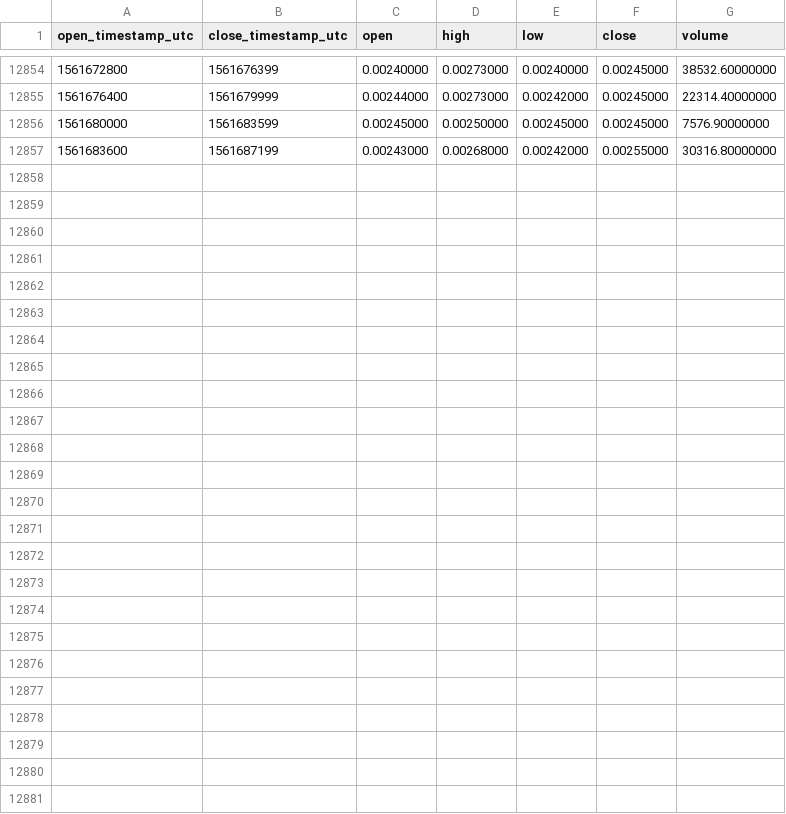
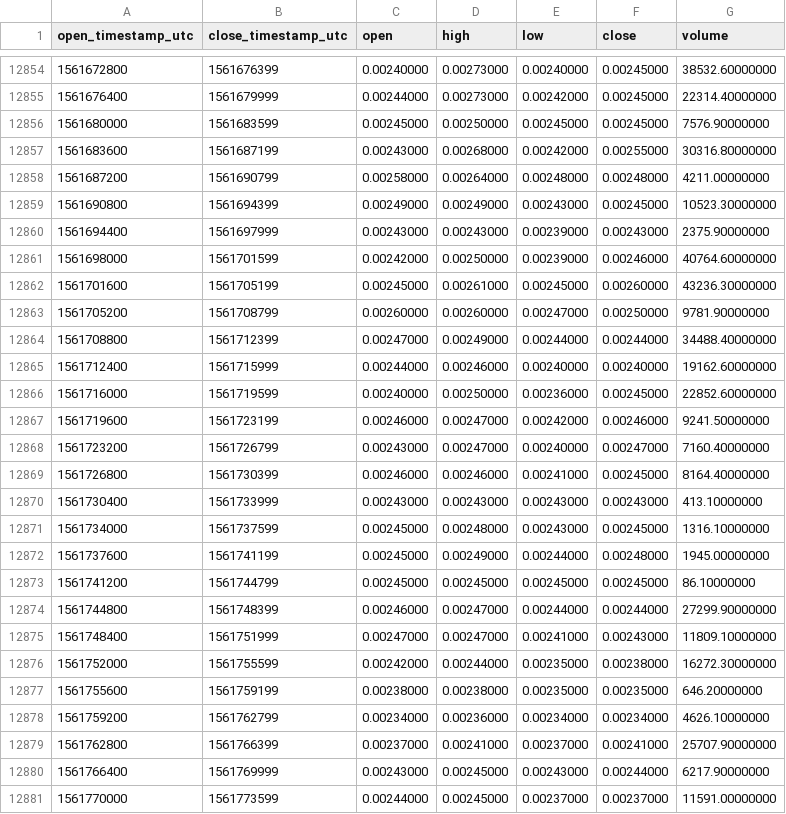
Before and after one commit to cryptobigbro/binance-APPCBNB, a CSV file: binance-APPCBNB-1h.csv, drawn as a sheet; only a part is shown, gaps mark what is left out.

Commit message:
Update OHLCV data.

```diff
--- a/binance-APPCBNB-1h.csv
+++ b/binance-APPCBNB-1h.csv
@@ -12857 +12857,25 @@ open_timestamp_utc,close_timestamp_utc,open,high,low,close,volume
 1561683600,1561687199,0.00243000,0.00268000,0.00242000,0.00255000,30316.80000000
+1561687200,1561690799,0.00258000,0.00264000,0.00248000,0.00248000,4211.00000000
+1561690800,1561694399,0.00249000,0.00249000,0.00243000,0.00245000,10523.30000000
+1561694400,1561697999,0.00243000,0.00243000,0.00239000,0.00243000,2375.90000000
+1561698000,1561701599,0.00242000,0.00250000,0.00239000,0.00246000,40764.60000000
+1561701600,1561705199,0.00245000,0.00261000,0.00245000,0.00260000,43236.30000000
+1561705200,1561708799,0.00260000,0.00260000,0.00247000,0.00250000,9781.90000000
+1561708800,1561712399,0.00247000,0.00249000,0.00244000,0.00244000,34488.40000000
+1561712400,1561715999,0.00244000,0.00246000,0.00240000,0.00240000,19162.60000000
+1561716000,1561719599,0.00240000,0.00250000,0.00236000,0.00245000,22852.60000000
+1561719600,1561723199,0.00246000,0.00247000,0.00242000,0.00246000,9241.50000000
+1561723200,1561726799,0.00243000,0.00247000,0.00240000,0.00247000,7160.40000000
+1561726800,1561730399,0.00246000,0.00246000,0.00241000,0.00245000,8164.40000000
+1561730400,1561733999,0.00243000,0.00243000,0.00243000,0.00243000,413.10000000
+1561734000,1561737599,0.00245000,0.00248000,0.00243000,0.00245000,1316.10000000
+1561737600,1561741199,0.00245000,0.00249000,0.00244000,0.00248000,1945.00000000
+1561741200,1561744799,0.00245000,0.00245000,0.00245000,0.00245000,86.10000000
+1561744800,1561748399,0.00246000,0.00247000,0.00244000,0.00244000,27299.90000000
+1561748400,1561751999,0.00247000,0.00247000,0.00241000,0.00243000,11809.10000000
+1561752000,1561755599,0.00242000,0.00244000,0.00235000,0.00238000,16272.30000000
+1561755600,1561759199,0.00238000,0.00238000,0.00235000,0.00235000,646.20000000
+1561759200,1561762799,0.00234000,0.00236000,0.00234000,0.00234000,4626.10000000
+1561762800,1561766399,0.00237000,0.00241000,0.00237000,0.00241000,25707.90000000
+1561766400,1561769999,0.00243000,0.00245000,0.00243000,0.00244000,6217.90000000
+1561770000,1561773599,0.00244000,0.00245000,0.00237000,0.00237000,11591.00000000
```
Also changed, not shown: binance-APPCBNB-1d.csv.
